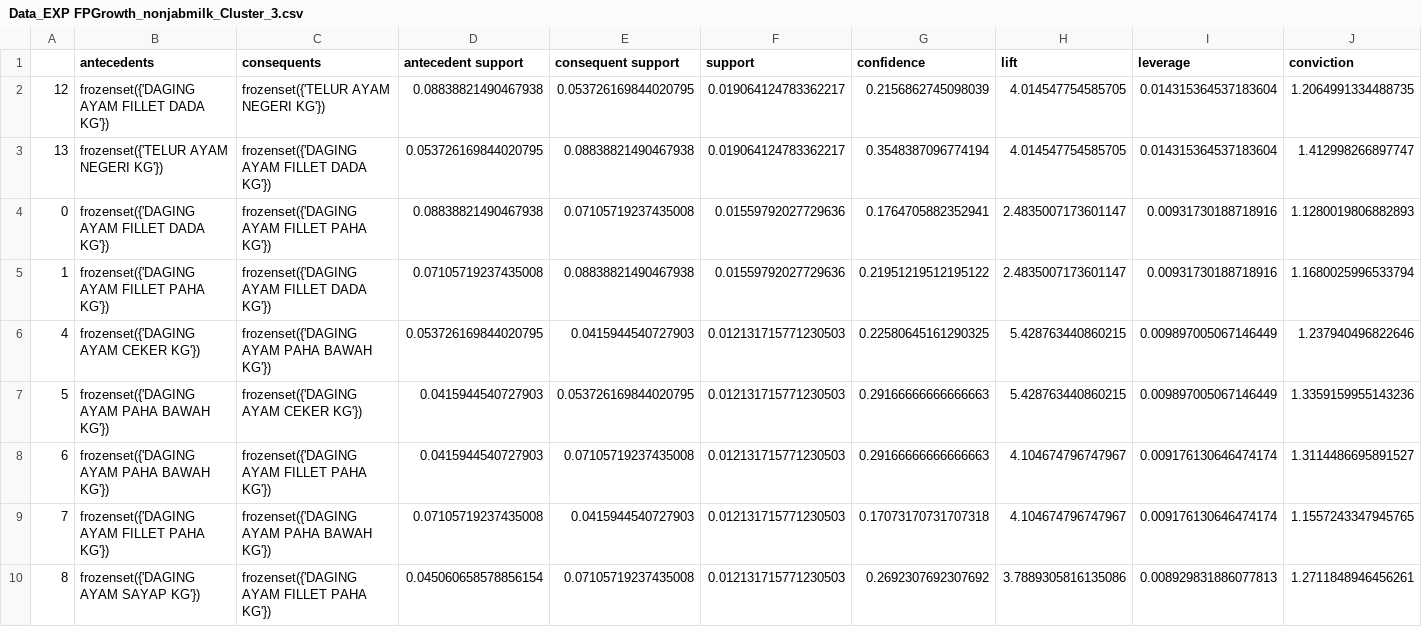
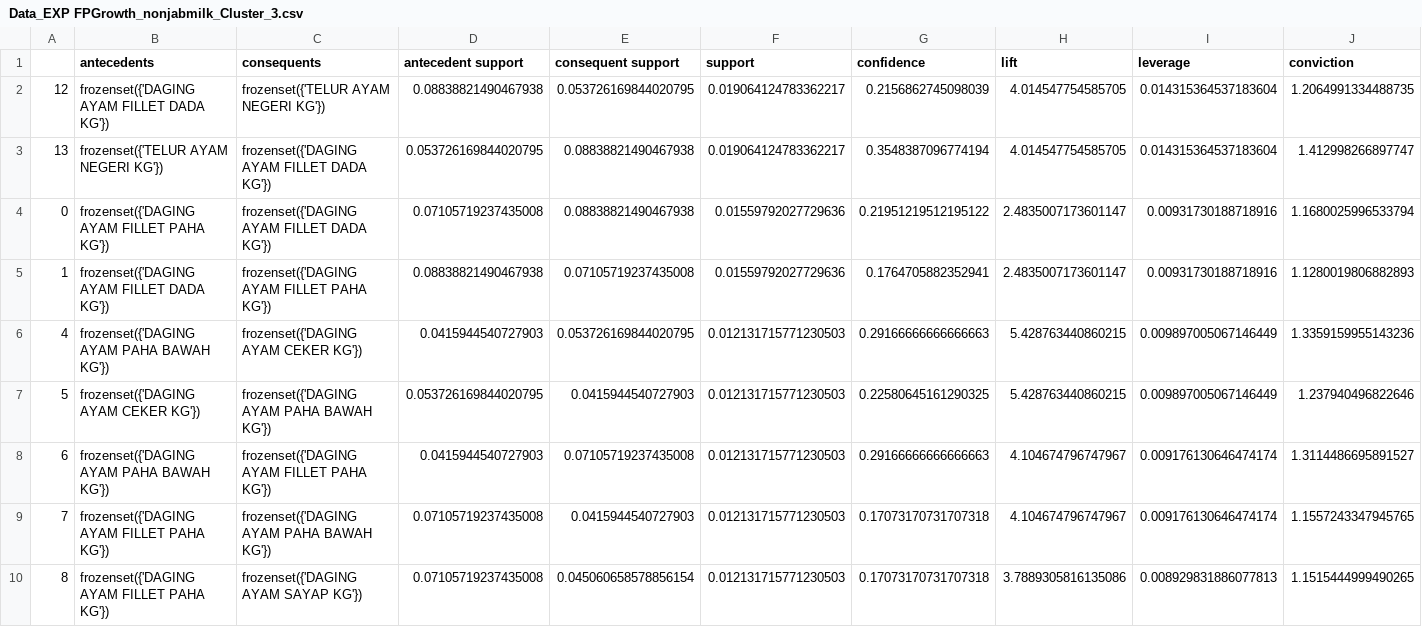
Before and after one commit to hammamnash/LRFM-Kmeans-Clustering, a CSV file: Hasil/Data_EXP FPGrowth_nonjabmilk_Cluster_3.csv, drawn as a sheet; only a part is shown; the diff covers the shown part only.

```diff
--- a/Hasil/Data_EXP FPGrowth_nonjabmilk_Cluster_3.csv
+++ b/Hasil/Data_EXP FPGrowth_nonjabmilk_Cluster_3.csv
@@ -3,8 +3,8 @@
 13;frozenset({'TELUR AYAM NEGERI KG'});frozenset({'DAGING AYAM FILLET DADA KG'});0.053726169844020795;0.08838821490467938;0.019064124783362217;0.3548387096774194;4.014547754585705;0.014315364537183604;1.412998266897747
-0;frozenset({'DAGING AYAM FILLET DADA KG'});frozenset({'DAGING AYAM FILLET PAHA KG'});0.08838821490467938;0.07105719237435008;0.01559792027729636;0.1764705882352941;2.4835007173601147;0.00931730188718916;1.1280019806882893
-1;frozenset({'DAGING AYAM FILLET PAHA KG'});frozenset({'DAGING AYAM FILLET DADA KG'});0.07105719237435008;0.08838821490467938;0.01559792027729636;0.21951219512195122;2.4835007173601147;0.00931730188718916;1.1680025996533794
-4;frozenset({'DAGING AYAM CEKER KG'});frozenset({'DAGING AYAM PAHA BAWAH KG'});0.053726169844020795;0.0415944540727903;0.012131715771230503;0.22580645161290325;5.428763440860215;0.009897005067146449;1.237940496822646
-5;frozenset({'DAGING AYAM PAHA BAWAH KG'});frozenset({'DAGING AYAM CEKER KG'});0.0415944540727903;0.053726169844020795;0.012131715771230503;0.29166666666666663;5.428763440860215;0.009897005067146449;1.3359159955143236
+0;frozenset({'DAGING AYAM FILLET PAHA KG'});frozenset({'DAGING AYAM FILLET DADA KG'});0.07105719237435008;0.08838821490467938;0.01559792027729636;0.21951219512195122;2.4835007173601147;0.00931730188718916;1.1680025996533794
+1;frozenset({'DAGING AYAM FILLET DADA KG'});frozenset({'DAGING AYAM FILLET PAHA KG'});0.08838821490467938;0.07105719237435008;0.01559792027729636;0.1764705882352941;2.4835007173601147;0.00931730188718916;1.1280019806882893
+4;frozenset({'DAGING AYAM PAHA BAWAH KG'});frozenset({'DAGING AYAM CEKER KG'});0.0415944540727903;0.053726169844020795;0.012131715771230503;0.29166666666666663;5.428763440860215;0.009897005067146449;1.3359159955143236
+5;frozenset({'DAGING AYAM CEKER KG'});frozenset({'DAGING AYAM PAHA BAWAH KG'});0.053726169844020795;0.0415944540727903;0.012131715771230503;0.22580645161290325;5.428763440860215;0.009897005067146449;1.237940496822646
 6;frozenset({'DAGING AYAM PAHA BAWAH KG'});frozenset({'DAGING AYAM FILLET PAHA KG'});0.0415944540727903;0.07105719237435008;0.012131715771230503;0.29166666666666663;4.104674796747967;0.009176130646474174;1.3114486695891527
 7;frozenset({'DAGING AYAM FILLET PAHA KG'});frozenset({'DAGING AYAM PAHA BAWAH KG'});0.07105719237435008;0.0415944540727903;0.012131715771230503;0.17073170731707318;4.104674796747967;0.009176130646474174;1.1557243347945765
-8;frozenset({'DAGING AYAM SAYAP KG'});frozenset({'DAGING AYAM FILLET PAHA KG'});0.045060658578856154;0.07105719237435008;0.012131715771230503;0.2692307692307692;3.7889305816135086;0.008929831886077813;1.2711848946456261
+8;frozenset({'DAGING AYAM FILLET PAHA KG'});frozenset({'DAGING AYAM SAYAP KG'});0.07105719237435008;0.045060658578856154;0.012131715771230503;0.17073170731707318;3.7889305816135086;0.008929831886077813;1.1515444999490265
```
Also changed, not shown: 30 edited cells elsewhere in this file, Hasil/Data_EXP FPGrowth_NO_Cluster_%s.csv, Hasil/Data_EXP FPGrowth_nonjabmilk_Cluster_1.csv, 22 other files.
